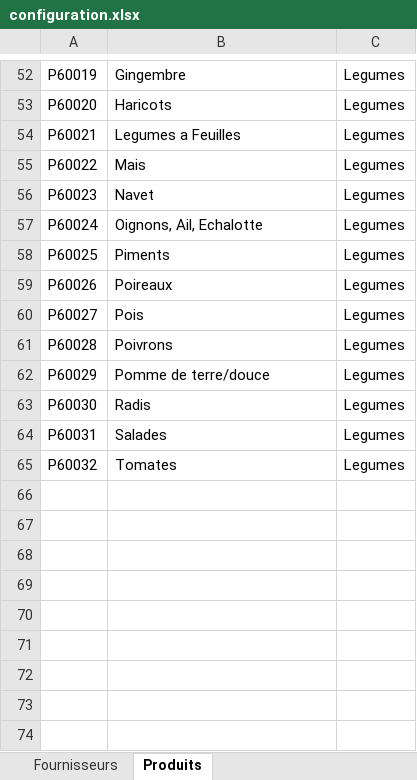
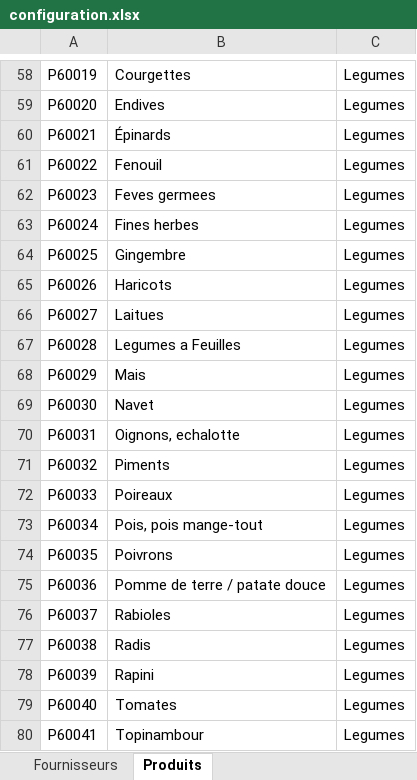
Before and after one commit to AlexColson/go-bouffe-action, an Excel workbook: configuration.xlsx, sheet Produits, drawn as a sheet; only a part is shown, gaps mark what is left out; values as stored, in another font and other column widths than the file's, no borders; addresses are those after the commit; the diff covers the shown part only; the diff names each change by its address in the sheet, - before the commit and + after, or states it on an @@ line.

```diff
--- a/configuration.xlsx (sheet Produits)
+++ b/configuration.xlsx (sheet Produits)
-B58: Gingembre
+B58: Courgettes
-B59: Haricots
+B59: Endives
-B60: Legumes a Feuilles
+B60: Épinards
-B61: Mais
+B61: Fenouil
-B62: Navet
+B62: Feves germees
-B63: Oignons, Ail, Echalotte
+B63: Fines herbes
-B64: Piments
+B64: Gingembre
-B65: Poireaux
+B65: Haricots
-B66: Pois
+B66: Laitues
-B67: Poivrons
+B67: Legumes a Feuilles
-B68: Pomme de terre/douce
+B68: Mais
-B69: Radis
+B69: Navet
-B70: Salades
+B70: Oignons, echalotte
-B71: Tomates
+B71: Piments
+row 72: P60033 | Poireaux | Legumes
+row 73: P60034 | Pois, pois mange-tout | Legumes
+row 74: P60035 | Poivrons | Legumes
+row 75: P60036 | Pomme de terre / patate douce | Legumes
+row 76: P60037 | Rabioles | Legumes
+row 77: P60038 | Radis | Legumes
+row 78: P60039 | Rapini | Legumes
+row 79: P60040 | Tomates | Legumes
+row 80: P60041 | Topinambour | Legumes
```
Also changed, not shown: 7 added rows, 1 removed row and 57 edited cells elsewhere in this sheet, sheet Fournisseurs.
